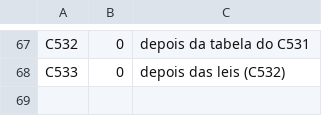
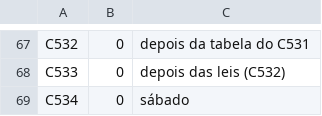
Before and after one commit to choupo-admin/choupo, a TSV file: bin/curate/backlog_progress.tsv, drawn as a sheet; only a part is shown, gaps mark what is left out; the diff names each change by its address in the sheet, - before the commit and + after, or states it on an @@ line.

```diff
--- a/bin/curate/backlog_progress.tsv
+++ b/bin/curate/backlog_progress.tsv
+row 69: C534 | 0 | sábado
```
Also changed, not shown: BACKLOG.tsv, bin/curate/backlog_themes.tsv, 1 other file.
